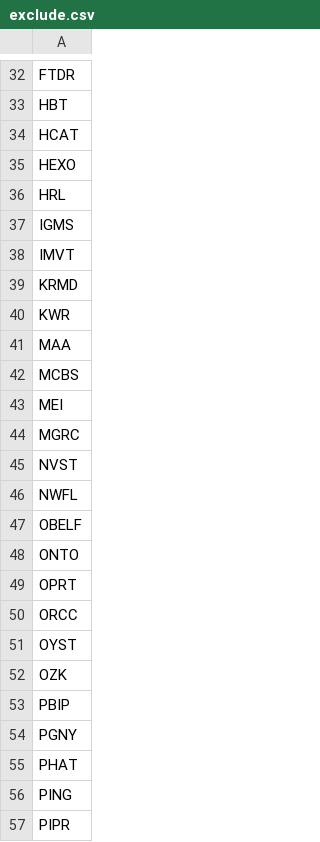
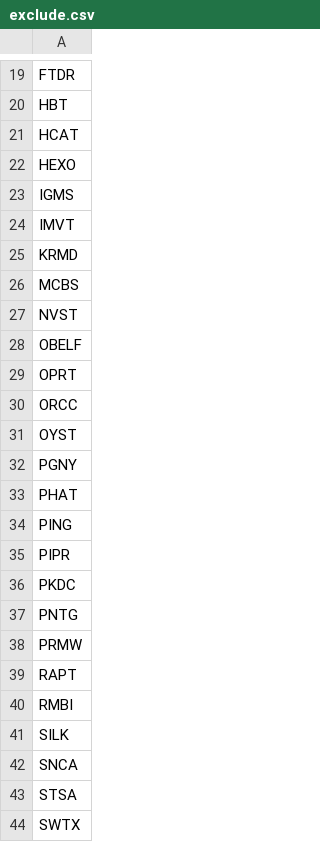
Before and after one commit to frkornet/Stockie, a CSV file: data/exclude.csv, drawn as a sheet; only a part is shown, gaps mark what is left out; the shorter side is filled out with more unchanged rows; the diff covers the shown part only; the diff names each change by its address in the sheet, - before the commit and + after, or states it on an @@ line.

```diff
--- a/data/exclude.csv
+++ b/data/exclude.csv
-row 36: HRL
-row 40: KWR
-row 41: MAA
-row 43: MEI
-row 44: MGRC
-row 46: NWFL
-row 48: ONTO
-row 52: OZK
-row 53: PBIP
```
Also changed, not shown: 26 removed rows elsewhere in this file, data/possible_buys.csv, 16 other files.
